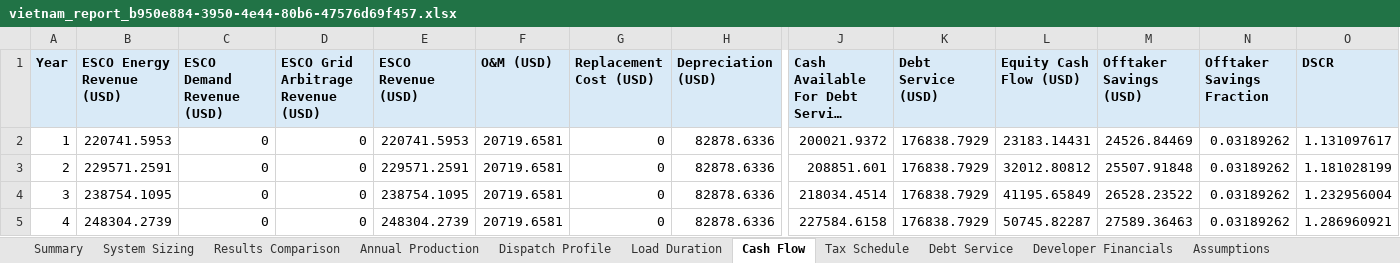
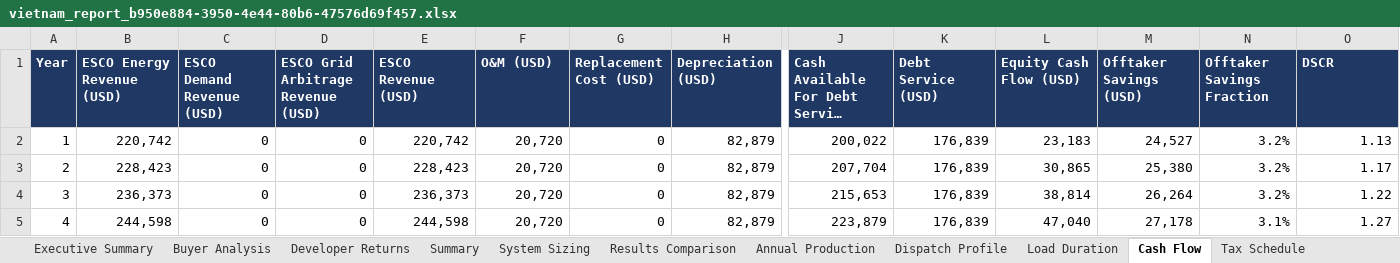
Before and after one commit to Kongnh/Reopt-API, an Excel workbook: outputs/vietnam_case/factory_a/case_4/vietnam_report_b950e884-3950-4e44-80b6-47576d69f457.xlsx, sheet Cash Flow, drawn as a sheet; only a part is shown, gaps mark what is left out; long unchanged cells end in …; values as stored, in another font and other column widths than the file's, no borders; the diff covers the shown part only; the diff names each change by its address in the sheet, - before the commit and + after, or states it on an @@ line.

```diff
--- a/outputs/vietnam_case/factory_a/case_4/vietnam_report_b950e884-3950-4e44-80b6-47576d69f457.xlsx (sheet Cash Flow)
+++ b/outputs/vietnam_case/factory_a/case_4/vietnam_report_b950e884-3950-4e44-80b6-47576d69f457.xlsx (sheet Cash Flow)
+sheet tab: Executive Summary
+sheet tab: Buyer Analysis
+sheet tab: Developer Returns
@@ A1:O1 fill: #D9EAF7 → #1F3864, text colour: black → #FFFFFF @@
-B2 (ESCO Energy Revenue (USD)): 220741.5953
+B2 (ESCO Energy Revenue (USD)): 220,742
-E2 (ESCO Revenue (USD)): 220741.5953
+E2 (ESCO Revenue (USD)): 220,742
-F2:F5 (O&M (USD)): 20719.6581
+F2:F5 (O&M (USD)): 20,720
-H2:H5 (Depreciation (USD)): 82878.6336
+H2:H5 (Depreciation (USD)): 82,879
-J2: 200021.9372
+J2: 200,022
-K2:K5 (Debt Service (USD)): 176838.7929
+K2:K5 (Debt Service (USD)): 176,839
-L2 (Equity Cash Flow (USD)): 23183.14431
+L2 (Equity Cash Flow (USD)): 23,183
-M2 (Offtaker Savings (USD)): 24526.84469
+M2 (Offtaker Savings (USD)): 24,527
-N2:N4 (Offtaker Savings Fraction): 0.03189262
+N2:N4 (Offtaker Savings Fraction): 3.2%
-O2 (DSCR): 1.131097617
+O2 (DSCR): 1.13
-B3 (ESCO Energy Revenue (USD)): 229571.2591
+B3 (ESCO Energy Revenue (USD)): 228,423
-E3 (ESCO Revenue (USD)): 229571.2591
+E3 (ESCO Revenue (USD)): 228,423
-J3: 208851.601
+J3: 207,704
-L3 (Equity Cash Flow (USD)): 32012.80812
+L3 (Equity Cash Flow (USD)): 30,865
-M3 (Offtaker Savings (USD)): 25507.91848
+M3 (Offtaker Savings (USD)): 25,380
-O3 (DSCR): 1.181028199
+O3 (DSCR): 1.17
-B4 (ESCO Energy Revenue (USD)): 238754.1095
+B4 (ESCO Energy Revenue (USD)): 236,373
-E4 (ESCO Revenue (USD)): 238754.1095
+E4 (ESCO Revenue (USD)): 236,373
-J4: 218034.4514
+J4: 215,653
-L4 (Equity Cash Flow (USD)): 41195.65849
+L4 (Equity Cash Flow (USD)): 38,814
-M4 (Offtaker Savings (USD)): 26528.23522
+M4 (Offtaker Savings (USD)): 26,264
-O4 (DSCR): 1.232956004
+O4 (DSCR): 1.22
-B5 (ESCO Energy Revenue (USD)): 248304.2739
+B5 (ESCO Energy Revenue (USD)): 244,598
-E5 (ESCO Revenue (USD)): 248304.2739
+E5 (ESCO Revenue (USD)): 244,598
-J5: 227584.6158
+J5: 223,879
-L5 (Equity Cash Flow (USD)): 50745.82287
+L5 (Equity Cash Flow (USD)): 47,040
-M5 (Offtaker Savings (USD)): 27589.36463
+M5 (Offtaker Savings (USD)): 27,178
-N5 (Offtaker Savings Fraction): 0.03189262
+N5 (Offtaker Savings Fraction): 3.1%
-O5 (DSCR): 1.286960921
+O5 (DSCR): 1.27
```
Also changed, not shown: 196 edited cells and cell formats elsewhere in this sheet, sheet Dispatch Profile, sheet Load Duration, sheet Tax Schedule, sheet Debt Service, sheet Assumptions, sheet Summary, 4 more sheets, charts or pictures, outputs/vietnam_case/factory_a/case_1/vietnam_report_a778fae4-17ca-46c3-96bc-76101422574e.xlsx, outputs/vietnam_case/factory_a/case_2/vietnam_report_f16c98f3-2be2-4426-be44-909150f01072.xlsx, 32 other files.
